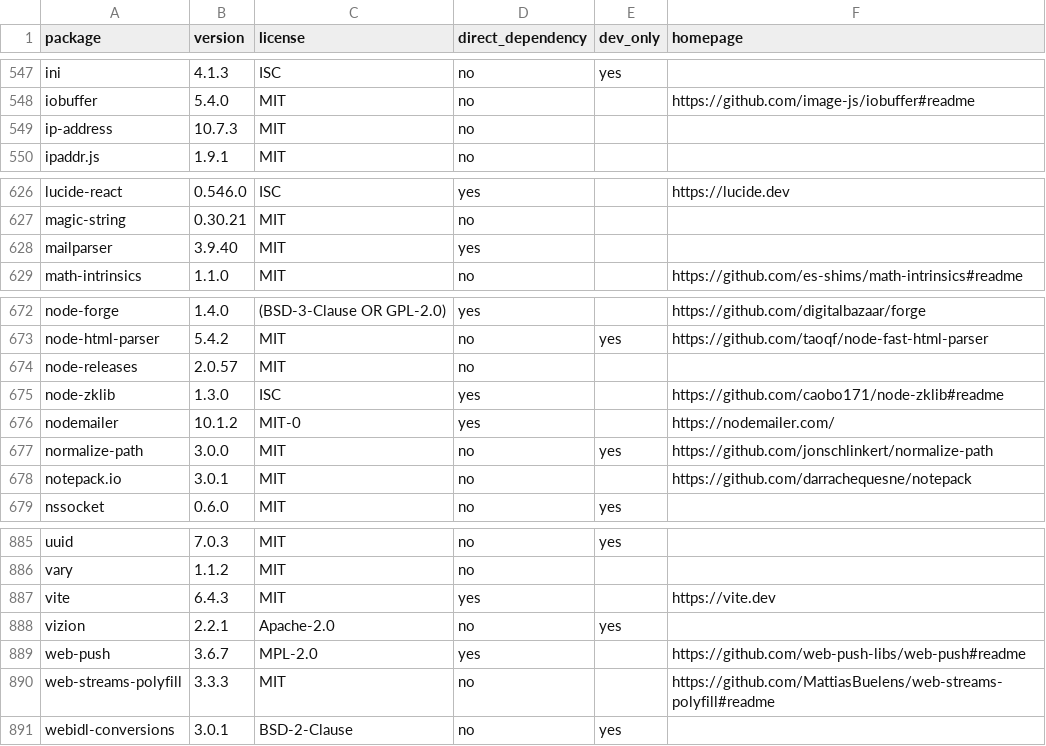
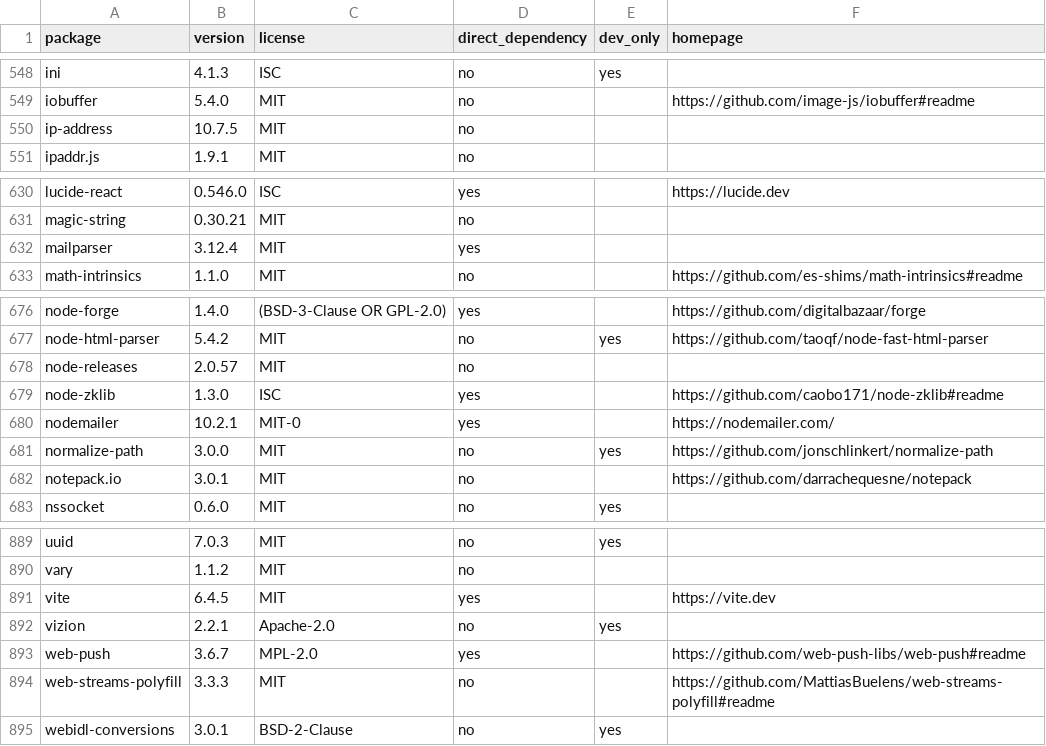
Before and after one commit to ruhulamencredence/CredenceHR, a CSV file: docs/architecture/dependency-sbom.csv, drawn as a sheet; only a part is shown, gaps mark what is left out; the diff covers the shown part only.

```diff
--- a/docs/architecture/dependency-sbom.csv
+++ b/docs/architecture/dependency-sbom.csv
@@ -548,3 +549,3 @@ ini,4.1.3,ISC,no,yes,
 iobuffer,5.4.0,MIT,no,,https://github.com/image-js/iobuffer#readme
-ip-address,10.7.3,MIT,no,,
+ip-address,10.7.5,MIT,no,,
 ipaddr.js,1.9.1,MIT,no,,
@@ -627,3 +631,3 @@ lucide-react,0.546.0,ISC,yes,,https://lucide.dev
 magic-string,0.30.21,MIT,no,,
-mailparser,3.9.40,MIT,yes,,
+mailparser,3.12.4,MIT,yes,,
 math-intrinsics,1.1.0,MIT,no,,https://github.com/es-shims/math-intrinsics#readme
@@ -675,3 +679,3 @@ node-releases,2.0.57,MIT,no,,
 node-zklib,1.3.0,ISC,yes,,https://github.com/caobo171/node-zklib#readme
-nodemailer,10.1.2,MIT-0,yes,,https://nodemailer.com/
+nodemailer,10.2.1,MIT-0,yes,,https://nodemailer.com/
 normalize-path,3.0.0,MIT,no,yes,https://github.com/jonschlinkert/normalize-path
@@ -886,3 +890,3 @@ uuid,7.0.3,MIT,no,yes,
 vary,1.1.2,MIT,no,,
-vite,6.4.3,MIT,yes,,https://vite.dev
+vite,6.4.5,MIT,yes,,https://vite.dev
 vizion,2.2.1,Apache-2.0,no,yes,
```
Also changed, not shown: 4 added rows and 5 edited cells elsewhere in this file, 59 other files.
